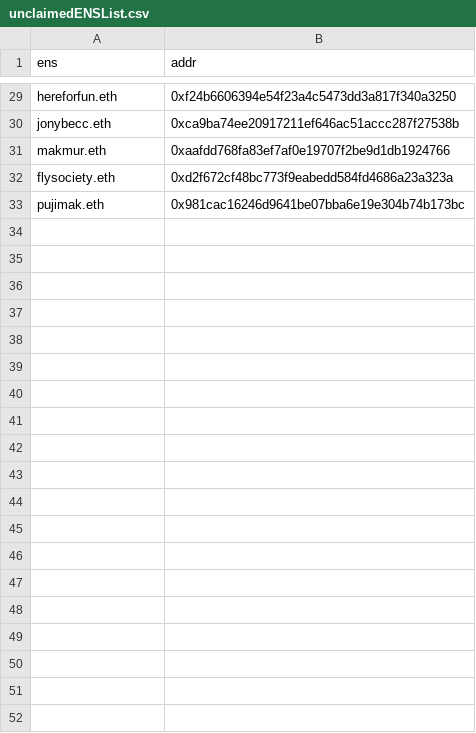
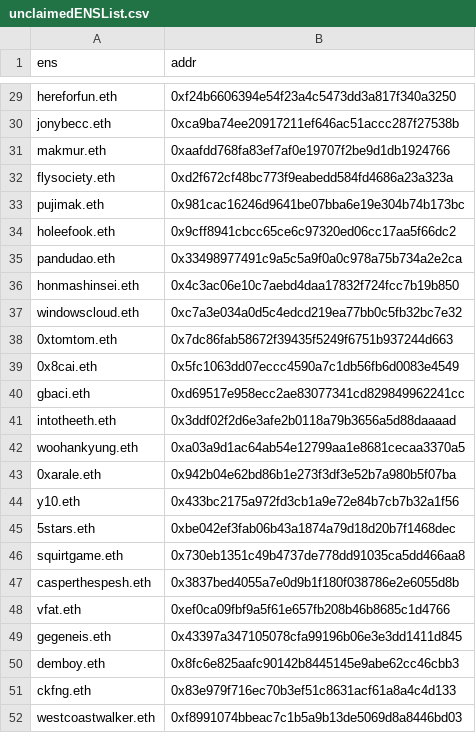
Before and after one commit to Promethios-Fire/airdrop-0, a CSV file: csv/unclaimedENSList.csv, drawn as a sheet; only a part is shown, gaps mark what is left out; the diff covers the shown part only.

```diff
--- a/csv/unclaimedENSList.csv
+++ b/csv/unclaimedENSList.csv
@@ -33 +33,20 @@ flysociety.eth,0xd2f672cf48bc773f9eabedd584fd4686a23a323a
 pujimak.eth,0x981cac16246d9641be07bba6e19e304b74b173bc
+holeefook.eth,0x9cff8941cbcc65ce6c97320ed06cc17aa5f66dc2
+pandudao.eth,0x33498977491c9a5c5a9f0a0c978a75b734a2e2ca
+honmashinsei.eth,0x4c3ac06e10c7aebd4daa17832f724fcc7b19b850
+windowscloud.eth,0xc7a3e034a0d5c4edcd219ea77bb0c5fb32bc7e32
+0xtomtom.eth,0x7dc86fab58672f39435f5249f6751b937244d663
+0x8cai.eth,0x5fc1063dd07eccc4590a7c1db56fb6d0083e4549
+gbaci.eth,0xd69517e958ecc2ae83077341cd829849962241cc
+intotheeth.eth,0x3ddf02f2d6e3afe2b0118a79b3656a5d88daaaad
+woohankyung.eth,0xa03a9d1ac64ab54e12799aa1e8681cecaa3370a5
+0xarale.eth,0x942b04e62bd86b1e273f3df3e52b7a980b5f07ba
+y10.eth,0x433bc2175a972fd3cb1a9e72e84b7cb7b32a1f56
+5stars.eth,0xbe042ef3fab06b43a1874a79d18d20b7f1468dec
+squirtgame.eth,0x730eb1351c49b4737de778dd91035ca5dd466aa8
+casperthespesh.eth,0x3837bed4055a7e0d9b1f180f038786e2e6055d8b
+vfat.eth,0xef0ca09fbf9a5f61e657fb208b46b8685c1d4766
+gegeneis.eth,0x43397a347105078cfa99196b06e3e3dd1411d845
+demboy.eth,0x8fc6e825aafc90142b8445145e9abe62cc46cbb3
+ckfng.eth,0x83e979f716ec70b3ef51c8631acf61a8a4c4d133
+westcoastwalker.eth,0xf8991074bbeac7c1b5a9b13de5069d8a8446bd03
```
Also changed, not shown: 62 added rows elsewhere in this file, 3 other files.
